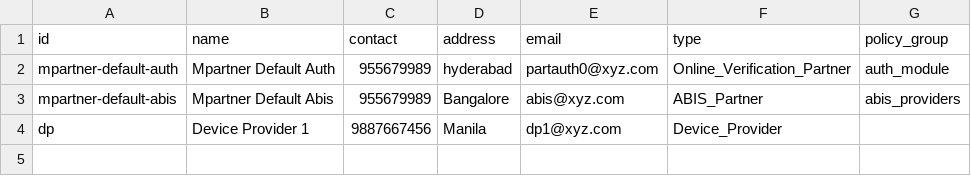
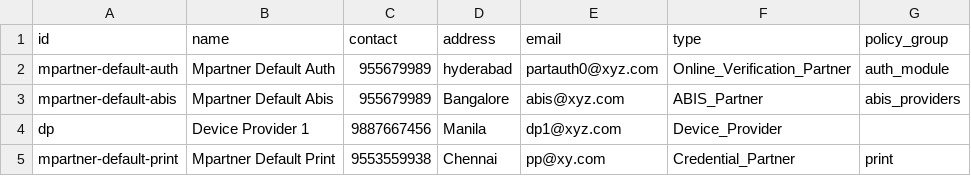
Before and after one commit to mosip/mosip-infra, a CSV file: deployment/sandbox-v2/utils/onboard/partner/csv/partner.csv, drawn as a sheet; the diff names each change by its address in the sheet, - before the commit and + after, or states it on an @@ line.

Commit message:
Partner scripts refactoring. Print partner added.

```diff
--- a/deployment/sandbox-v2/utils/onboard/partner/csv/partner.csv
+++ b/deployment/sandbox-v2/utils/onboard/partner/csv/partner.csv
+row 5: mpartner-default-print | Mpartner Default Print | 9553559938 | Chennai | pp@xy.com | Credential_Partner | print
```
Also changed, not shown: deployment/sandbox-v2/utils/onboard/partner/csv/partner_certs.csv, deployment/sandbox-v2/utils/onboard/partner/csv/policy.csv, 8 other files.
